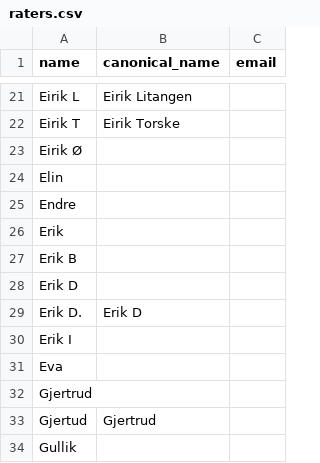
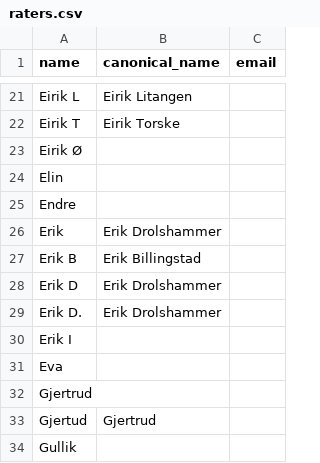
Before and after one commit to Cantara/julebrus, a CSV file: backend/src/main/resources/history/raters.csv, drawn as a sheet; only a part is shown, gaps mark what is left out.

```diff
--- a/backend/src/main/resources/history/raters.csv
+++ b/backend/src/main/resources/history/raters.csv
@@ -25,6 +25,6 @@ Elin,,
 Endre,,
-Erik,,
-Erik B,,
-Erik D,,
-Erik D.,Erik D,
+Erik,Erik Drolshammer,
+Erik B,Erik Billingstad,
+Erik D,Erik Drolshammer,
+Erik D.,Erik Drolshammer,
 Erik I,,
```
